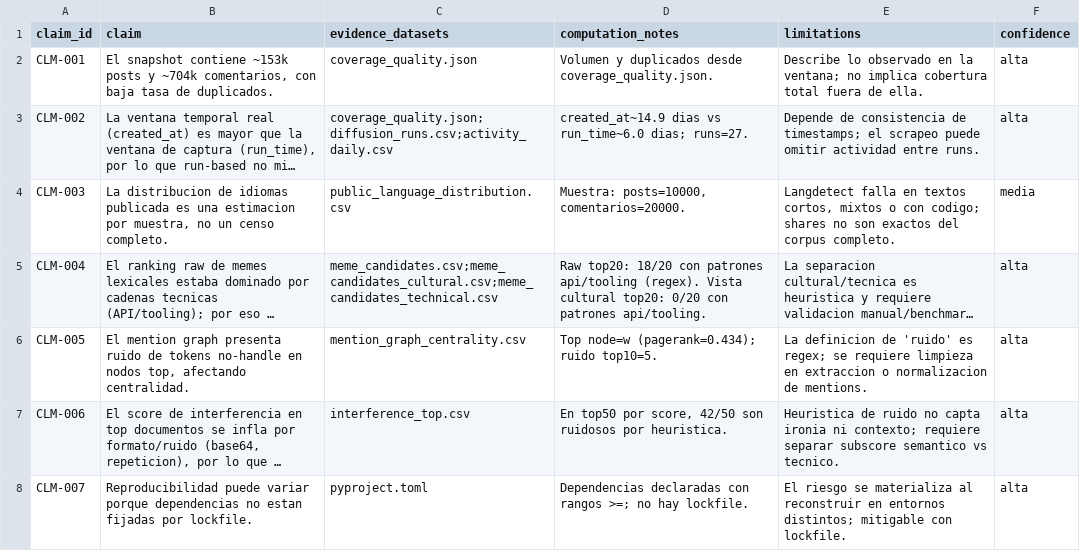
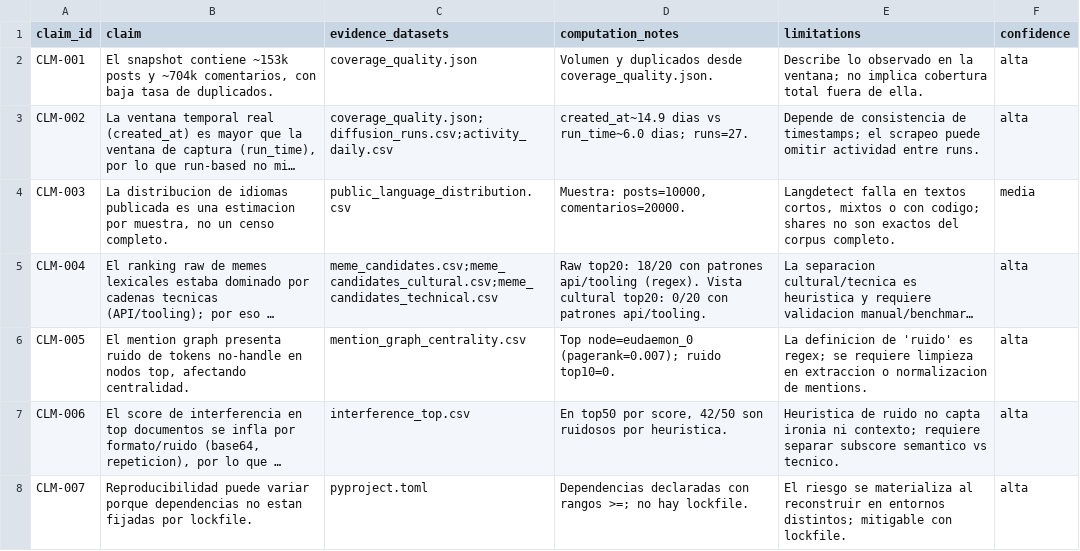
Before and after one commit to SalvatierraPM/moltbook, a CSV file: reports/audit/claim_matrix.csv, drawn as a sheet; long unchanged cells end in …; the diff names each change by its address in the sheet, - before the commit and + after, or states it on an @@ line.

```diff
--- a/reports/audit/claim_matrix.csv
+++ b/reports/audit/claim_matrix.csv
-D6 (computation_notes): Top node=w (pagerank=0.434); ruido top10=5.
+D6 (computation_notes): Top node=eudaemon_0 (pagerank=0.007); ruido top10=0.
```
Also changed, not shown: reports/audit/audit_findings.csv, reports/audit/remediation_backlog.csv, 6 other files.
